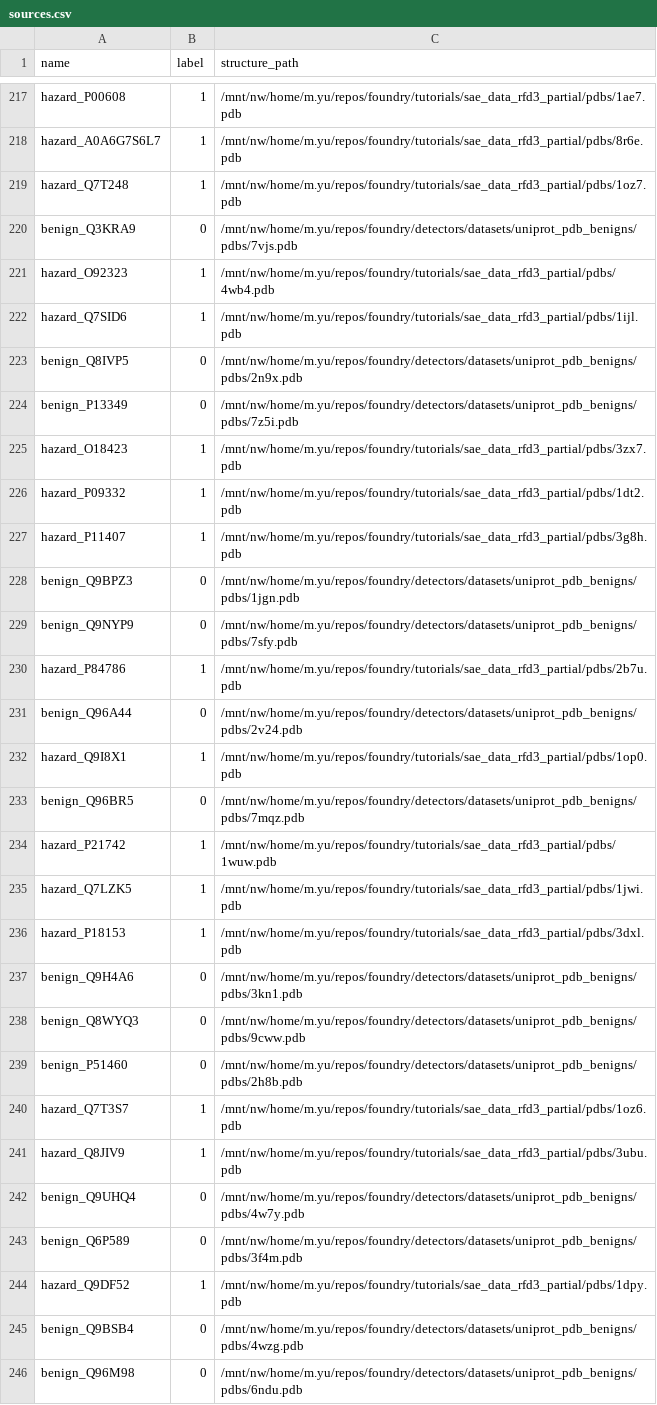
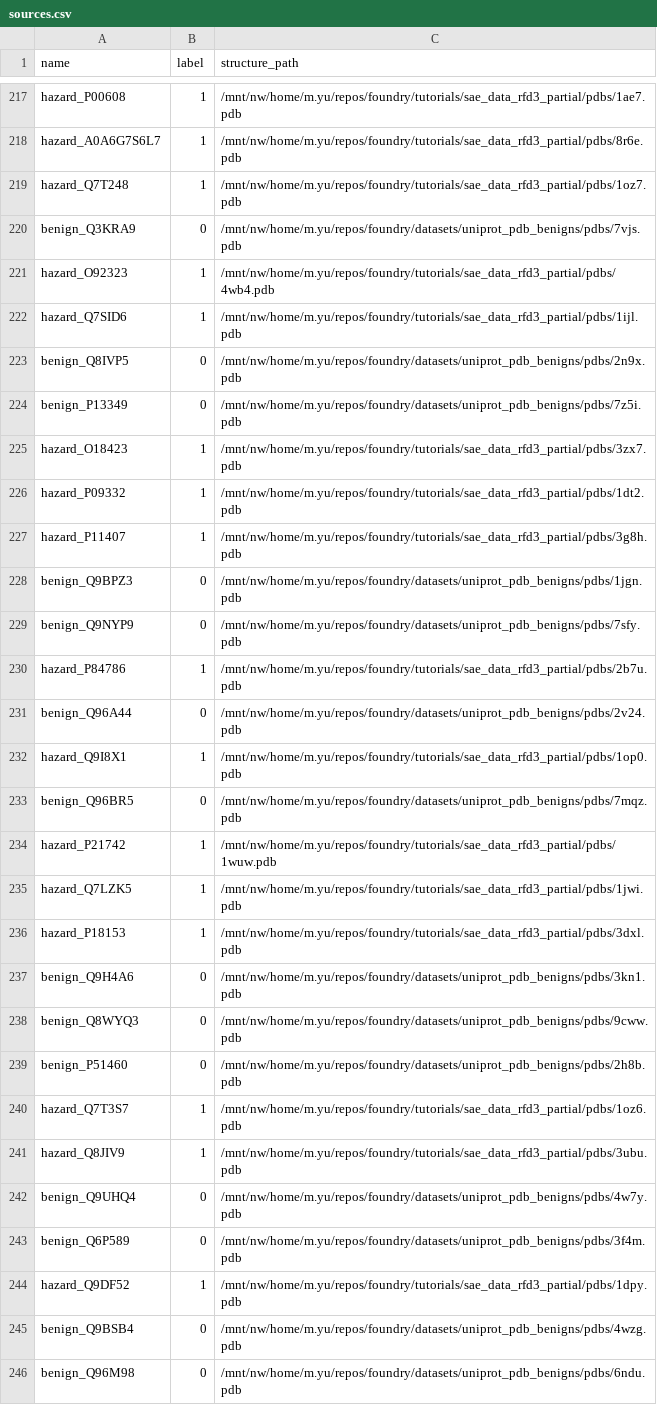
Before and after one commit to michaelwaves/foundry, a CSV file: tutorials/sae_data_rfd3_partial/sources.csv, drawn as a sheet; only a part is shown, gaps mark what is left out; the diff covers the shown part only.

Commit message:
move datasets to root

```diff
--- a/tutorials/sae_data_rfd3_partial/sources.csv
+++ b/tutorials/sae_data_rfd3_partial/sources.csv
@@ -219,7 +219,7 @@ hazard_A0A6G7S6L7,1,/mnt/nw/home/m.yu/repos/foundry/tutorials/sae_data_rfd3_part
 hazard_Q7T248,1,/mnt/nw/home/m.yu/repos/foundry/tutorials/sae_data_rfd3_partial/pdbs/1oz7.pdb
-benign_Q3KRA9,0,/mnt/nw/home/m.yu/repos/foundry/detectors/datasets/uniprot_pdb_benigns/pdbs/7vjs.pdb
+benign_Q3KRA9,0,/mnt/nw/home/m.yu/repos/foundry/datasets/uniprot_pdb_benigns/pdbs/7vjs.pdb
 hazard_O92323,1,/mnt/nw/home/m.yu/repos/foundry/tutorials/sae_data_rfd3_partial/pdbs/4wb4.pdb
 hazard_Q7SID6,1,/mnt/nw/home/m.yu/repos/foundry/tutorials/sae_data_rfd3_partial/pdbs/1ijl.pdb
-benign_Q8IVP5,0,/mnt/nw/home/m.yu/repos/foundry/detectors/datasets/uniprot_pdb_benigns/pdbs/2n9x.pdb
-benign_P13349,0,/mnt/nw/home/m.yu/repos/foundry/detectors/datasets/uniprot_pdb_benigns/pdbs/7z5i.pdb
+benign_Q8IVP5,0,/mnt/nw/home/m.yu/repos/foundry/datasets/uniprot_pdb_benigns/pdbs/2n9x.pdb
+benign_P13349,0,/mnt/nw/home/m.yu/repos/foundry/datasets/uniprot_pdb_benigns/pdbs/7z5i.pdb
 hazard_O18423,1,/mnt/nw/home/m.yu/repos/foundry/tutorials/sae_data_rfd3_partial/pdbs/3zx7.pdb
@@ -227,8 +227,8 @@ hazard_P09332,1,/mnt/nw/home/m.yu/repos/foundry/tutorials/sae_data_rfd3_partial/
 hazard_P11407,1,/mnt/nw/home/m.yu/repos/foundry/tutorials/sae_data_rfd3_partial/pdbs/3g8h.pdb
-benign_Q9BPZ3,0,/mnt/nw/home/m.yu/repos/foundry/detectors/datasets/uniprot_pdb_benigns/pdbs/1jgn.pdb
-benign_Q9NYP9,0,/mnt/nw/home/m.yu/repos/foundry/detectors/datasets/uniprot_pdb_benigns/pdbs/7sfy.pdb
+benign_Q9BPZ3,0,/mnt/nw/home/m.yu/repos/foundry/datasets/uniprot_pdb_benigns/pdbs/1jgn.pdb
+benign_Q9NYP9,0,/mnt/nw/home/m.yu/repos/foundry/datasets/uniprot_pdb_benigns/pdbs/7sfy.pdb
 hazard_P84786,1,/mnt/nw/home/m.yu/repos/foundry/tutorials/sae_data_rfd3_partial/pdbs/2b7u.pdb
-benign_Q96A44,0,/mnt/nw/home/m.yu/repos/foundry/detectors/datasets/uniprot_pdb_benigns/pdbs/2v24.pdb
+benign_Q96A44,0,/mnt/nw/home/m.yu/repos/foundry/datasets/uniprot_pdb_benigns/pdbs/2v24.pdb
 hazard_Q9I8X1,1,/mnt/nw/home/m.yu/repos/foundry/tutorials/sae_data_rfd3_partial/pdbs/1op0.pdb
-benign_Q96BR5,0,/mnt/nw/home/m.yu/repos/foundry/detectors/datasets/uniprot_pdb_benigns/pdbs/7mqz.pdb
+benign_Q96BR5,0,/mnt/nw/home/m.yu/repos/foundry/datasets/uniprot_pdb_benigns/pdbs/7mqz.pdb
 hazard_P21742,1,/mnt/nw/home/m.yu/repos/foundry/tutorials/sae_data_rfd3_partial/pdbs/1wuw.pdb
@@ -236,11 +236,11 @@ hazard_Q7LZK5,1,/mnt/nw/home/m.yu/repos/foundry/tutorials/sae_data_rfd3_partial/
 hazard_P18153,1,/mnt/nw/home/m.yu/repos/foundry/tutorials/sae_data_rfd3_partial/pdbs/3dxl.pdb
-benign_Q9H4A6,0,/mnt/nw/home/m.yu/repos/foundry/detectors/datasets/uniprot_pdb_benigns/pdbs/3kn1.pdb
-benign_Q8WYQ3,0,/mnt/nw/home/m.yu/repos/foundry/detectors/datasets/uniprot_pdb_benigns/pdbs/9cww.pdb
-benign_P51460,0,/mnt/nw/home/m.yu/repos/foundry/detectors/datasets/uniprot_pdb_benigns/pdbs/2h8b.pdb
+benign_Q9H4A6,0,/mnt/nw/home/m.yu/repos/foundry/datasets/uniprot_pdb_benigns/pdbs/3kn1.pdb
+benign_Q8WYQ3,0,/mnt/nw/home/m.yu/repos/foundry/datasets/uniprot_pdb_benigns/pdbs/9cww.pdb
+benign_P51460,0,/mnt/nw/home/m.yu/repos/foundry/datasets/uniprot_pdb_benigns/pdbs/2h8b.pdb
 hazard_Q7T3S7,1,/mnt/nw/home/m.yu/repos/foundry/tutorials/sae_data_rfd3_partial/pdbs/1oz6.pdb
 hazard_Q8JIV9,1,/mnt/nw/home/m.yu/repos/foundry/tutorials/sae_data_rfd3_partial/pdbs/3ubu.pdb
-benign_Q9UHQ4,0,/mnt/nw/home/m.yu/repos/foundry/detectors/datasets/uniprot_pdb_benigns/pdbs/4w7y.pdb
-benign_Q6P589,0,/mnt/nw/home/m.yu/repos/foundry/detectors/datasets/uniprot_pdb_benigns/pdbs/3f4m.pdb
+benign_Q9UHQ4,0,/mnt/nw/home/m.yu/repos/foundry/datasets/uniprot_pdb_benigns/pdbs/4w7y.pdb
+benign_Q6P589,0,/mnt/nw/home/m.yu/repos/foundry/datasets/uniprot_pdb_benigns/pdbs/3f4m.pdb
 hazard_Q9DF52,1,/mnt/nw/home/m.yu/repos/foundry/tutorials/sae_data_rfd3_partial/pdbs/1dpy.pdb
-benign_Q9BSB4,0,/mnt/nw/home/m.yu/repos/foundry/detectors/datasets/uniprot_pdb_benigns/pdbs/4wzg.pdb
-benign_Q96M98,0,/mnt/nw/home/m.yu/repos/foundry/detectors/datasets/uniprot_pdb_benigns/pdbs/6ndu.pdb
+benign_Q9BSB4,0,/mnt/nw/home/m.yu/repos/foundry/datasets/uniprot_pdb_benigns/pdbs/4wzg.pdb
+benign_Q96M98,0,/mnt/nw/home/m.yu/repos/foundry/datasets/uniprot_pdb_benigns/pdbs/6ndu.pdb
```
Also changed, not shown: 152 edited cells elsewhere in this file, 51 other files.
